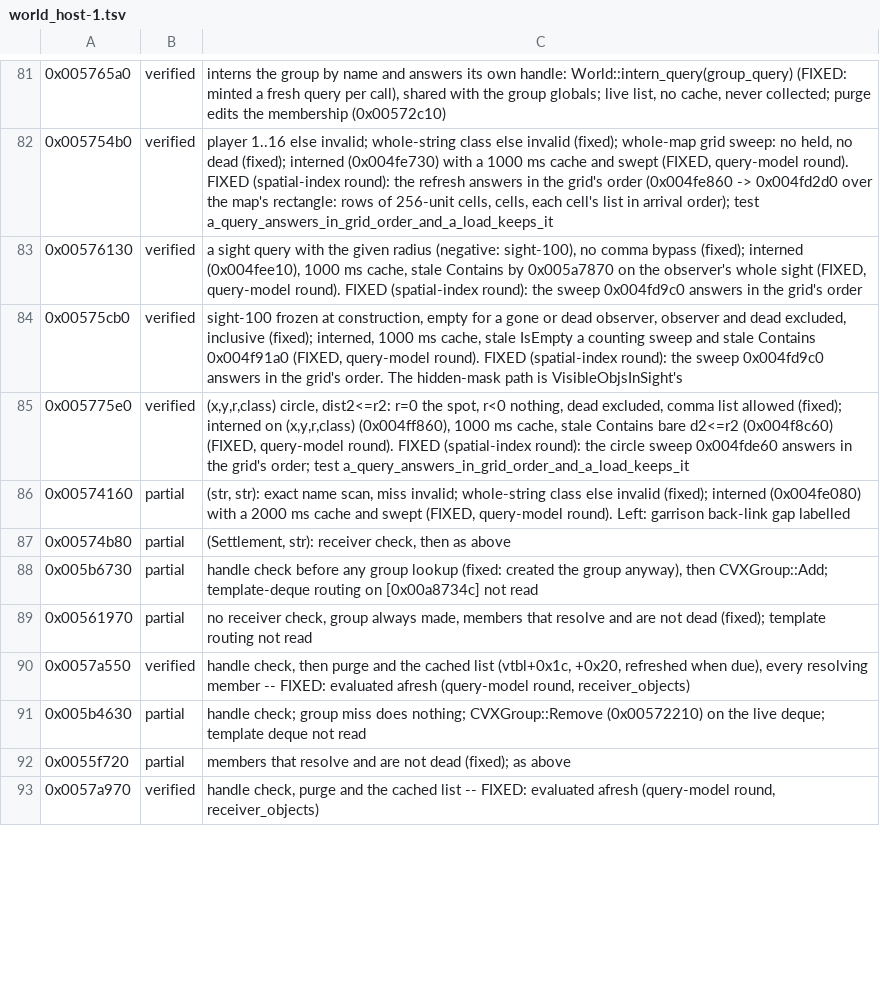
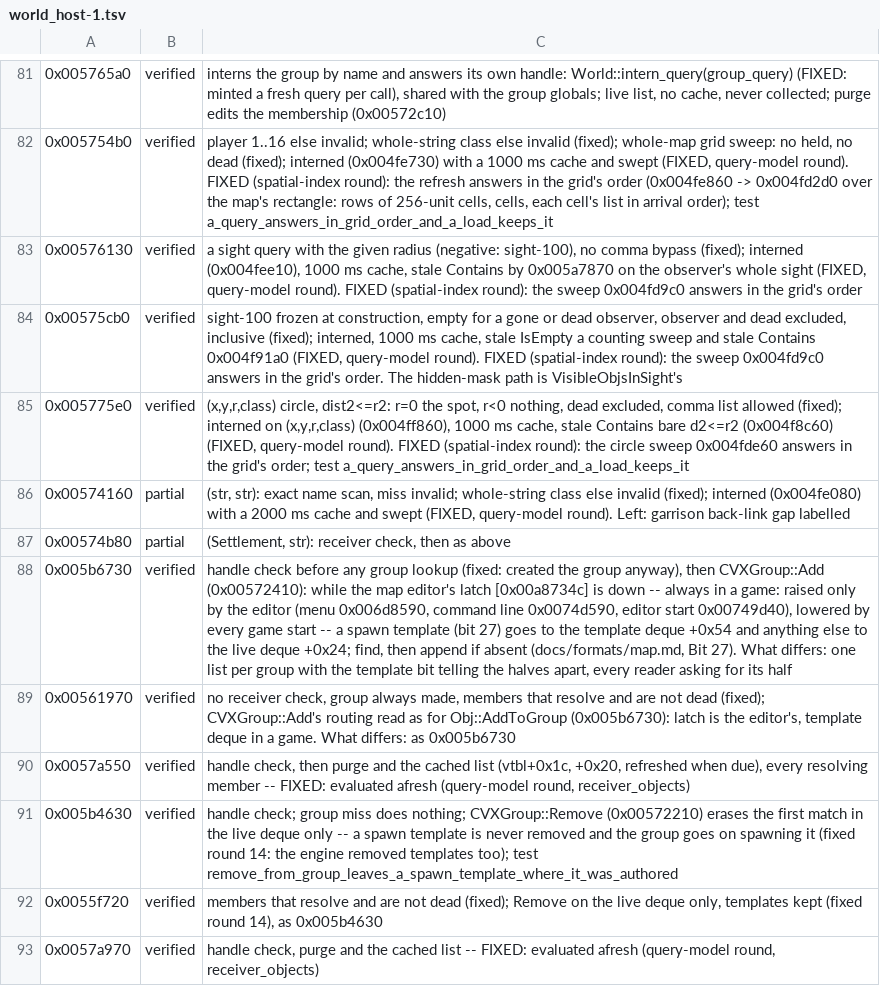
Before and after one commit to alesdi/imperivm-reforged, a TSV file: docs/audit/status/world_host-1.tsv, drawn as a sheet; only a part is shown, gaps mark what is left out; the diff covers the shown part only.

```diff
--- a/docs/audit/status/world_host-1.tsv
+++ b/docs/audit/status/world_host-1.tsv
@@ -87,7 +87,7 @@
 0x00574b80	partial	(Settlement, str): receiver check, then as above
-0x005b6730	partial	handle check before any group lookup (fixed: created the group anyway), then CVXGroup::Add; template-deque routing on [0x00a8734c] not read
-0x00561970	partial	no receiver check, group always made, members that resolve and are not dead (fixed); template routing not read
+0x005b6730	verified	handle check before any group lookup (fixed: created the group anyway), then CVXGroup::Add (0x00572410): while the map editor's latch [0x00a8734c] is down -- always in a game: raised only by the editor (menu 0x006d8590, command line 0x0074d590, editor start 0x00749d40), lowered by every game start -- a spawn template (bit 27) goes to the template deque +0x54 and anything else to the live deque +0x24; find, then append if absent (docs/formats/map.md, Bit 27). What differs: one list per group with the template bit telling the halves apart, every reader asking for its half
+0x00561970	verified	no receiver check, group always made, members that resolve and are not dead (fixed); CVXGroup::Add's routing read as for Obj::AddToGroup (0x005b6730): latch is the editor's, template deque in a game. What differs: as 0x005b6730
 0x0057a550	verified	handle check, then purge and the cached list (vtbl+0x1c, +0x20, refreshed when due), every resolving member -- FIXED: evaluated afresh (query-model round, receiver_objects)
-0x005b4630	partial	handle check; group miss does nothing; CVXGroup::Remove (0x00572210) on the live deque; template deque not read
-0x0055f720	partial	members that resolve and are not dead (fixed); as above
+0x005b4630	verified	handle check; group miss does nothing; CVXGroup::Remove (0x00572210) erases the first match in the live deque only -- a spawn template is never removed and the group goes on spawning it (fixed round 14: the engine removed templates too); test remove_from_group_leaves_a_spawn_template_where_it_was_authored
+0x0055f720	verified	members that resolve and are not dead (fixed); Remove on the live deque only, templates kept (fixed round 14), as 0x005b4630
 0x0057a970	verified	handle check, purge and the cached list -- FIXED: evaluated afresh (query-model round, receiver_objects)
```
Also changed, not shown: 24 edited cells elsewhere in this file, docs/audit/status/economy-1.tsv, docs/audit/status/objlist-scheduler-area.tsv.
